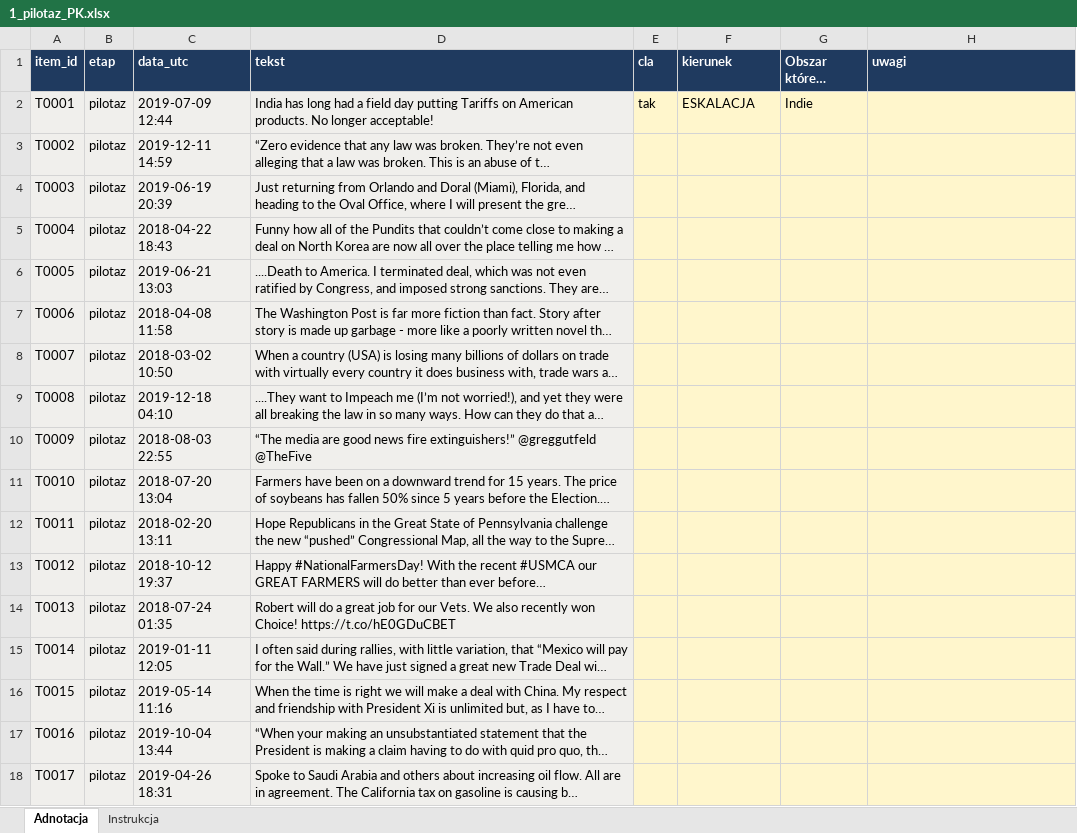
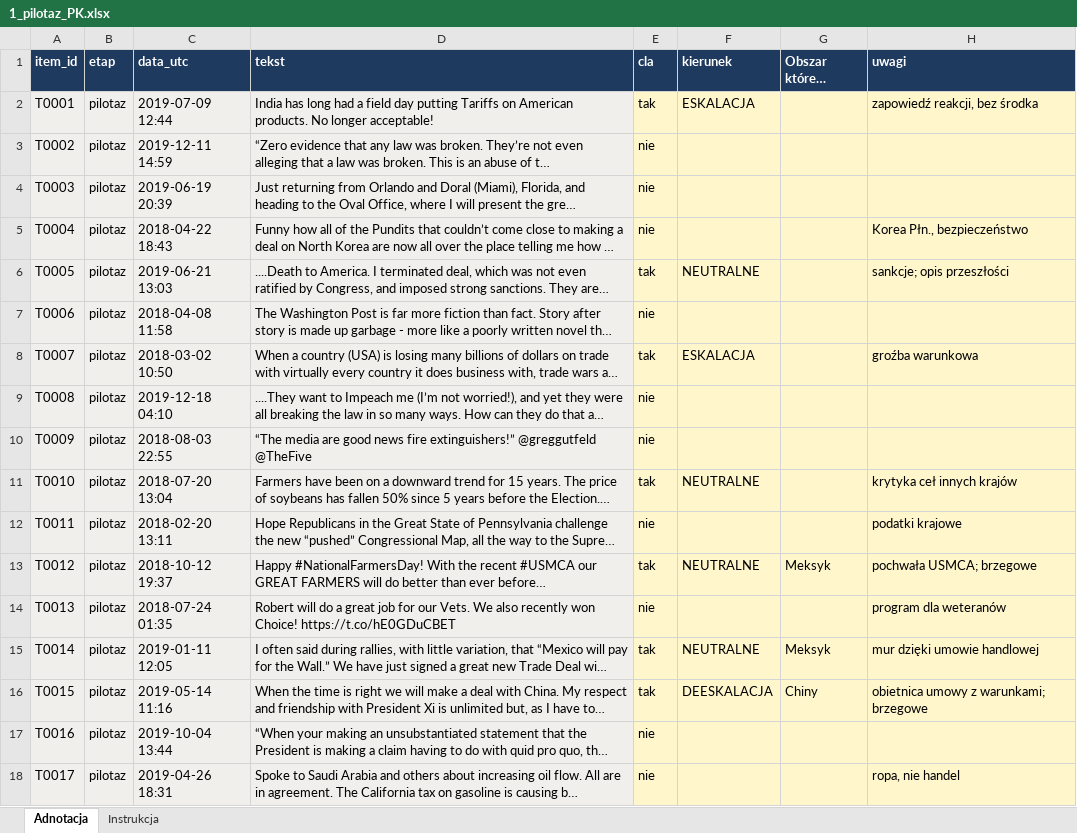
Before and after one commit to Vani-lla/tariffs-vs-social-media, an Excel workbook: annotation_files/1_pilotaz_PK.xlsx, sheet Adnotacja, drawn as a sheet; only a part is shown; long unchanged cells end in …; values as stored, in another font and other column widths than the file's, no borders; conditional formats not drawn; the diff covers the shown part only; the diff names each change by its address in the sheet, - before the commit and + after, or states it on an @@ line.

```diff
--- a/annotation_files/1_pilotaz_PK.xlsx (sheet Adnotacja)
+++ b/annotation_files/1_pilotaz_PK.xlsx (sheet Adnotacja)
-G2 (Obszar którego dotyczy): Indie
+G2 (Obszar którego dotyczy): (empty)
-H2 (uwagi): (empty)
+H2 (uwagi): zapowiedź reakcji, bez środka
-E3:E5 (cla): (empty)
+E3:E5 (cla): nie
-H5 (uwagi): (empty)
+H5 (uwagi): Korea Płn., bezpieczeństwo
-E6 (cla): (empty)
+E6 (cla): tak
-F6 (kierunek): (empty)
+F6 (kierunek): NEUTRALNE
-H6 (uwagi): (empty)
+H6 (uwagi): sankcje; opis przeszłości
-E7 (cla): (empty)
+E7 (cla): nie
-E8 (cla): (empty)
+E8 (cla): tak
-F8 (kierunek): (empty)
+F8 (kierunek): ESKALACJA
-H8 (uwagi): (empty)
+H8 (uwagi): groźba warunkowa
-E9:E10 (cla): (empty)
+E9:E10 (cla): nie
-E11 (cla): (empty)
+E11 (cla): tak
-F11 (kierunek): (empty)
+F11 (kierunek): NEUTRALNE
-H11 (uwagi): (empty)
+H11 (uwagi): krytyka ceł innych krajów
-E12 (cla): (empty)
+E12 (cla): nie
-H12 (uwagi): (empty)
+H12 (uwagi): podatki krajowe
-E13 (cla): (empty)
+E13 (cla): tak
-F13 (kierunek): (empty)
+F13 (kierunek): NEUTRALNE
-G13 (Obszar którego dotyczy): (empty)
+G13 (Obszar którego dotyczy): Meksyk
-H13 (uwagi): (empty)
+H13 (uwagi): pochwała USMCA; brzegowe
-E14 (cla): (empty)
+E14 (cla): nie
-H14 (uwagi): (empty)
+H14 (uwagi): program dla weteranów
-E15:E16 (cla): (empty)
+E15:E16 (cla): tak
-F15 (kierunek): (empty)
+F15 (kierunek): NEUTRALNE
-G15 (Obszar którego dotyczy): (empty)
+G15 (Obszar którego dotyczy): Meksyk
-H15 (uwagi): (empty)
+H15 (uwagi): mur dzięki umowie handlowej
-F16 (kierunek): (empty)
+F16 (kierunek): DEESKALACJA
-G16 (Obszar którego dotyczy): (empty)
+G16 (Obszar którego dotyczy): Chiny
-H16 (uwagi): (empty)
+H16 (uwagi): obietnica umowy z warunkami; brzegowe
-E17:E18 (cla): (empty)
+E17:E18 (cla): nie
-H18 (uwagi): (empty)
+H18 (uwagi): ropa, nie handel
```
Also changed, not shown: 79 edited cells elsewhere in this sheet, annotation_files/2_glowna_PK.xlsx.
